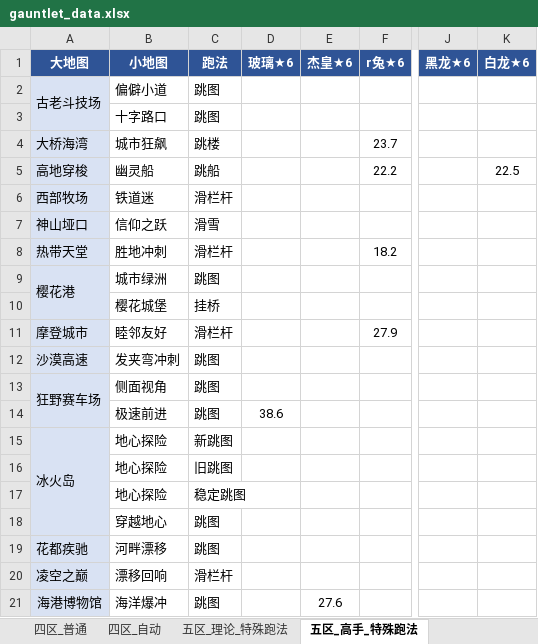
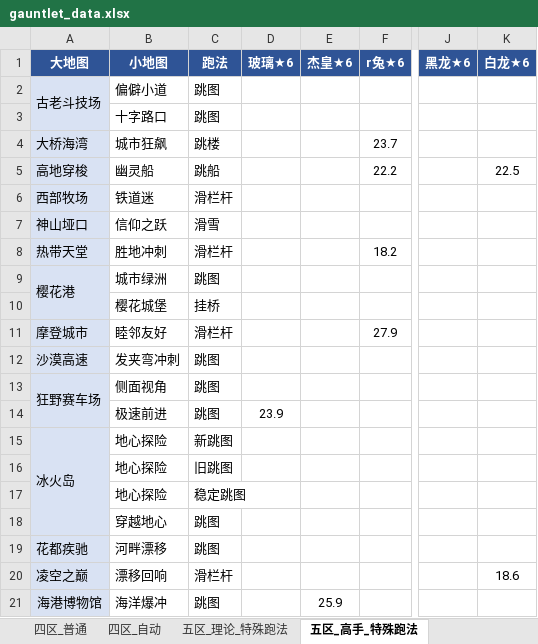
Before and after one commit to Testiphi/MutualExclusionAllocator, an Excel workbook: gauntlet_data.xlsx, sheet 五区_高手_特殊跑法, drawn as a sheet; only a part is shown, gaps mark what is left out; values as stored, in another font and other column widths than the file's, no borders; the diff names each change by its address in the sheet, - before the commit and + after, or states it on an @@ line.

```diff
--- a/gauntlet_data.xlsx (sheet 五区_高手_特殊跑法)
+++ b/gauntlet_data.xlsx (sheet 五区_高手_特殊跑法)
-D14 (玻璃★6): 38.6
+D14 (玻璃★6): 23.9
-K20 (白龙★6): (empty)
+K20 (白龙★6): 18.6
-E21 (杰皇★6): 27.6
+E21 (杰皇★6): 25.9
```
Also changed, not shown: 2 other files.
